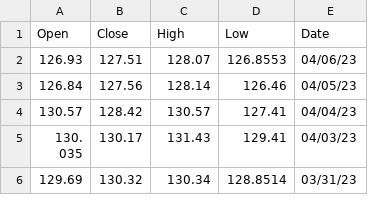
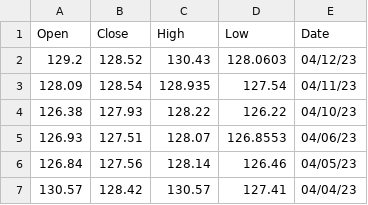
Before and after one commit to rhit-vasantgc/StockPredictions2.0, a CSV file: data/jpm.csv, drawn as a sheet; only a part is shown; the shorter side is filled out with more unchanged rows.

```diff
--- a/data/jpm.csv
+++ b/data/jpm.csv
@@ -1,2 +1,5 @@
 Open,Close,High,Low,Date
+129.2,128.52,130.43,128.0603,04/12/23
+128.09,128.54,128.935,127.54,04/11/23
+126.38,127.93,128.22,126.22,04/10/23
 126.93,127.51,128.07,126.8553,04/06/23
```
Also changed, not shown: data/ba.csv, data/mcd.csv, 31 other files.
